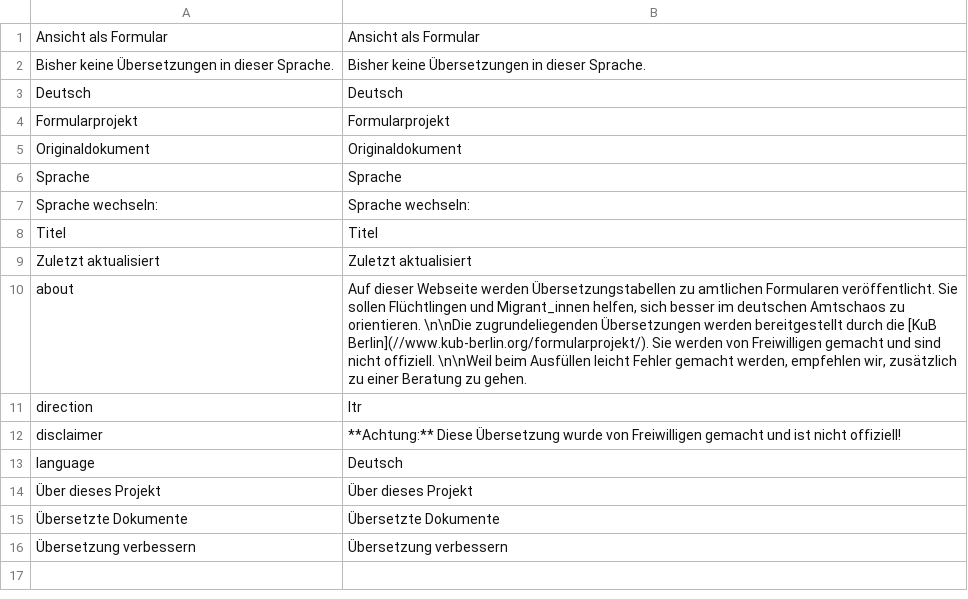
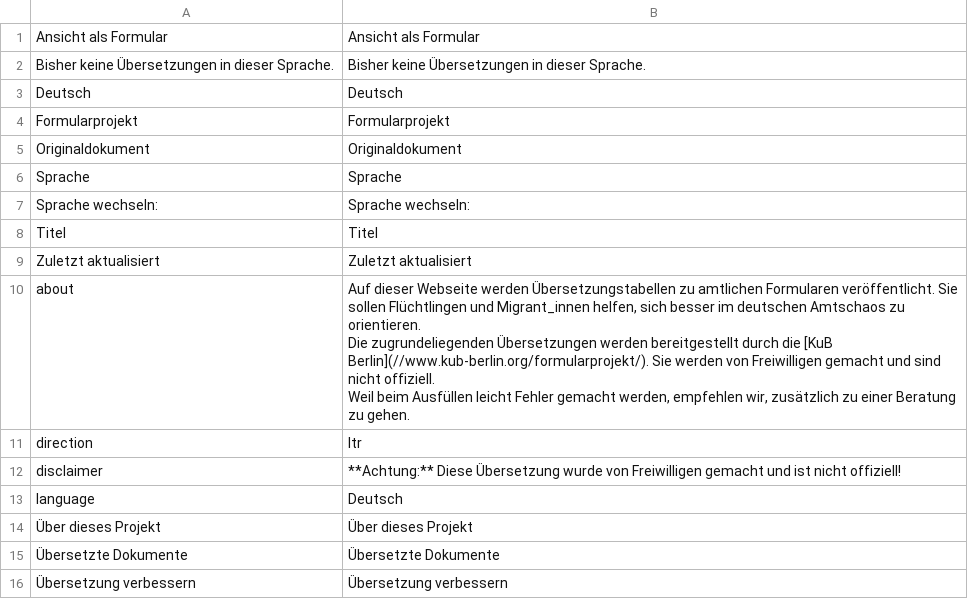
Before and after one commit to kub-berlin/formularprojekt, a CSV file: data/meta/de.csv, drawn as a sheet.

```diff
--- a/data/meta/de.csv
+++ b/data/meta/de.csv
@@ -9,3 +9,7 @@
 "Zuletzt aktualisiert","Zuletzt aktualisiert",
-"about","Auf dieser Webseite werden Übersetzungstabellen zu amtlichen Formularen veröffentlicht. Sie sollen Flüchtlingen und Migrant_innen helfen, sich besser im deutschen Amtschaos zu orientieren. \n\nDie zugrundeliegenden Übersetzungen werden bereitgestellt durch die [KuB Berlin](//www.kub-berlin.org/formularprojekt/). Sie werden von Freiwilligen gemacht und sind nicht offiziell. \n\nWeil beim Ausfüllen leicht Fehler gemacht werden, empfehlen wir, zusätzlich zu einer Beratung zu gehen.",
+"about","Auf dieser Webseite werden Übersetzungstabellen zu amtlichen Formularen veröffentlicht. Sie sollen Flüchtlingen und Migrant_innen helfen, sich besser im deutschen Amtschaos zu orientieren.
+
+Die zugrundeliegenden Übersetzungen werden bereitgestellt durch die [KuB Berlin](//www.kub-berlin.org/formularprojekt/). Sie werden von Freiwilligen gemacht und sind nicht offiziell.
+
+Weil beim Ausfüllen leicht Fehler gemacht werden, empfehlen wir, zusätzlich zu einer Beratung zu gehen.",
 "direction","ltr",
```
Also changed, not shown: data/meta/ar.csv, data/meta/de-simple.csv, 6 other files.
